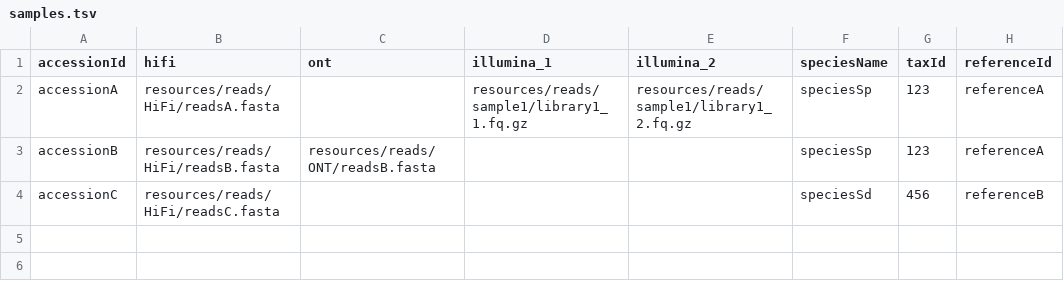
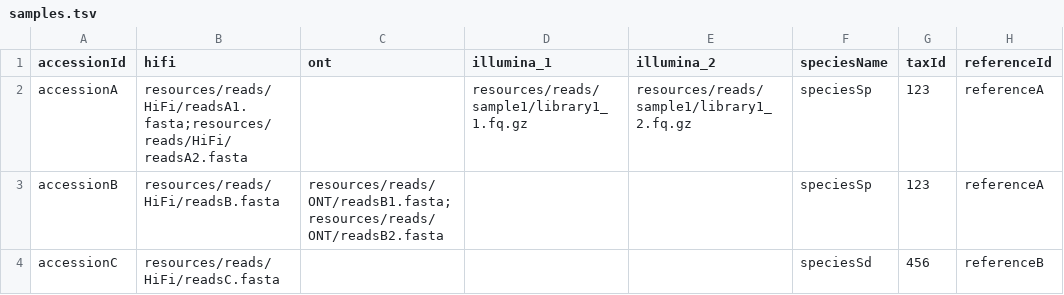
Before and after one commit to dirkjanvw/MoGAAAP, a TSV file: config/samples.tsv, drawn as a sheet.

```diff
--- a/config/samples.tsv
+++ b/config/samples.tsv
@@ -1,4 +1,4 @@
 accessionId	hifi	ont	illumina_1	illumina_2	speciesName	taxId	referenceId
-accessionA	"resources/reads/HiFi/readsA.fasta"		"resources/reads/sample1/library1_1.fq.gz"	"resources/reads/sample1/library1_2.fq.gz"	"speciesSp"	123	referenceA
-accessionB	"resources/reads/HiFi/readsB.fasta"	"resources/reads/ONT/readsB.fasta"	""	""	"speciesSp"	123	referenceA
+accessionA	"resources/reads/HiFi/readsA1.fasta;resources/reads/HiFi/readsA2.fasta"		"resources/reads/sample1/library1_1.fq.gz"	"resources/reads/sample1/library1_2.fq.gz"	"speciesSp"	123	referenceA
+accessionB	"resources/reads/HiFi/readsB.fasta"	"resources/reads/ONT/readsB1.fasta;resources/reads/ONT/readsB2.fasta"	""	""	"speciesSp"	123	referenceA
 accessionC	"resources/reads/HiFi/readsC.fasta"	""	""	""	"speciesSd"	456	referenceB
```
Also changed, not shown: 3 other files.
